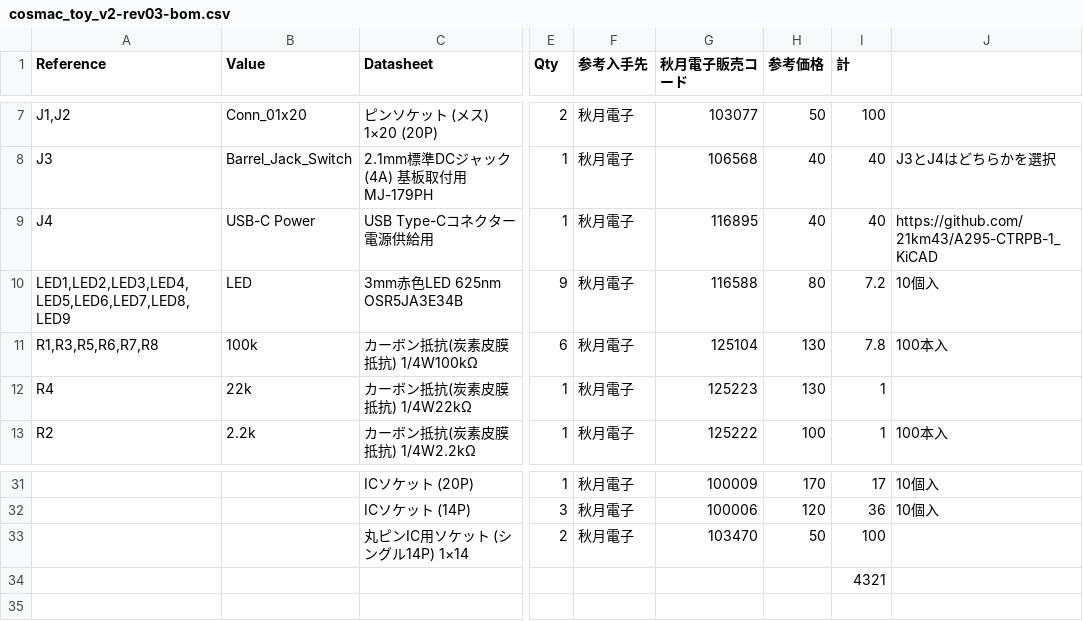
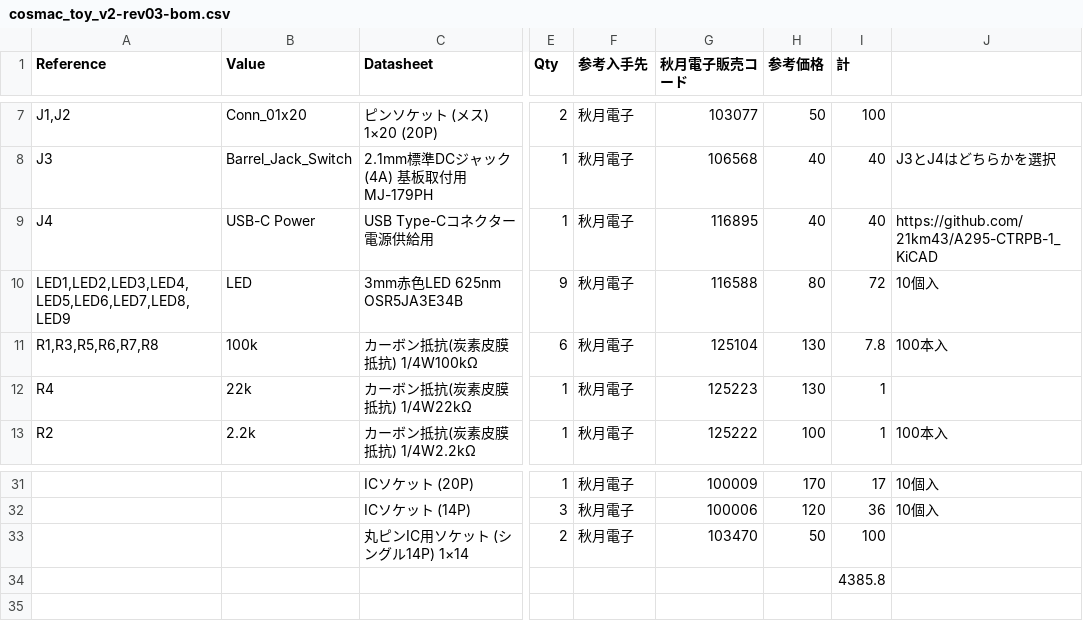
Before and after one commit to kanpapa/cosmac_toy_v2, a CSV file: bom/cosmac_toy_v2-rev03-bom.csv, drawn as a sheet; only a part is shown, gaps mark what is left out; the diff names each change by its address in the sheet, - before the commit and + after, or states it on an @@ line.

Commit message:
単価のミスを修正

```diff
--- a/bom/cosmac_toy_v2-rev03-bom.csv
+++ b/bom/cosmac_toy_v2-rev03-bom.csv
-I10 (計): 7.2
+I10 (計): 72
-I34 (計): 4321
+I34 (計): 4385.8
```
